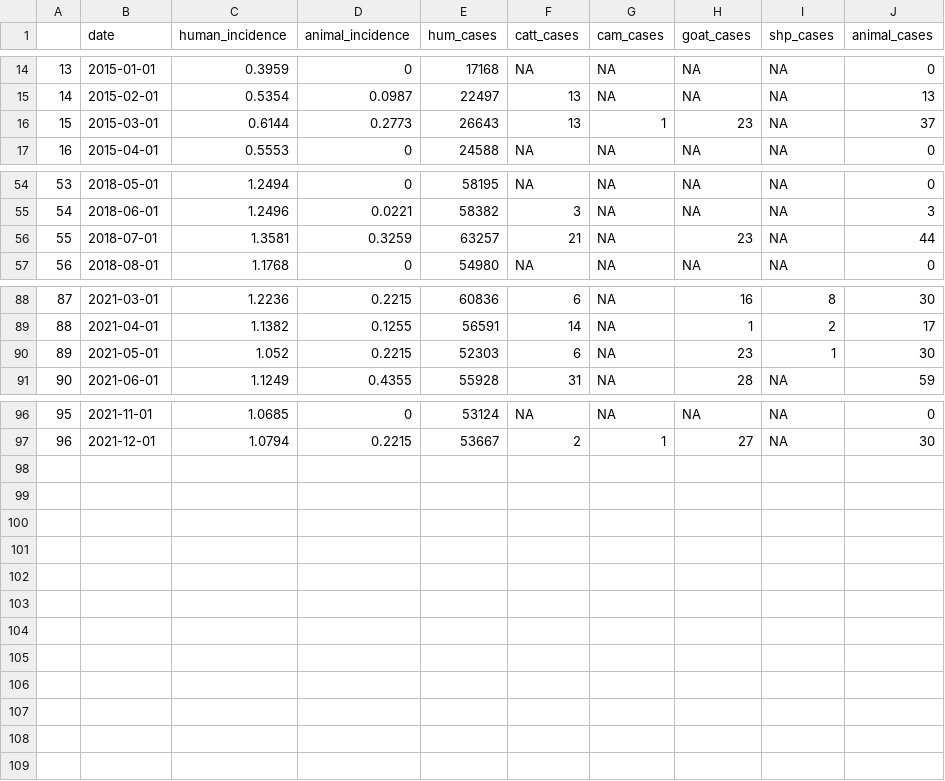
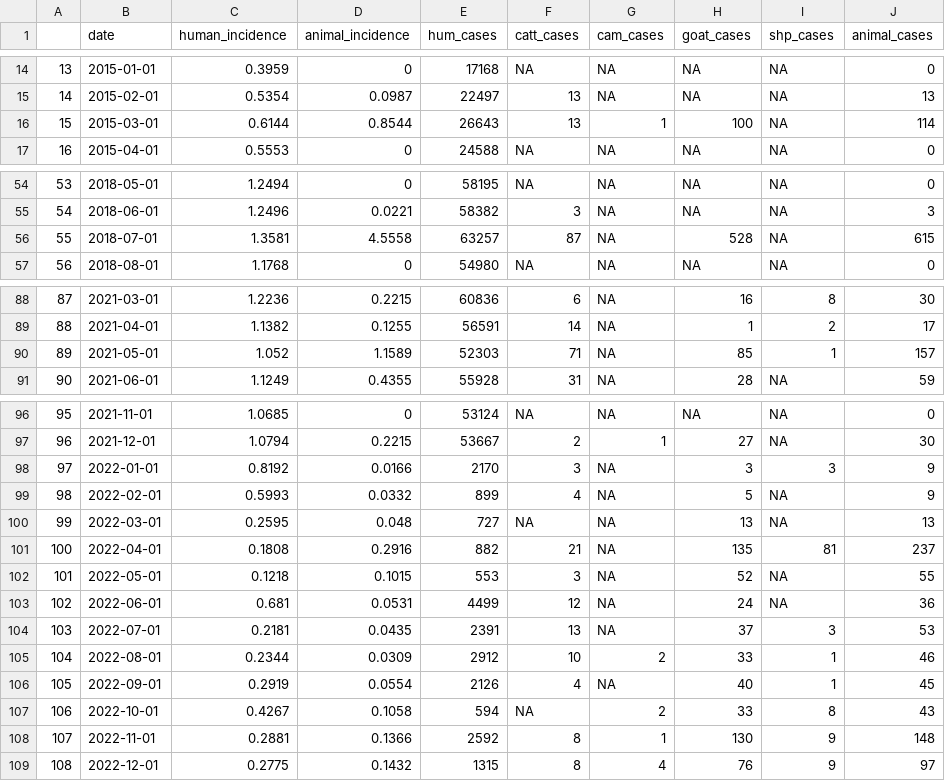
Before and after one commit to wagathu/brucellosis, a CSV file: combined_incidence_cases.csv, drawn as a sheet; only a part is shown, gaps mark what is left out.

```diff
--- a/combined_incidence_cases.csv
+++ b/combined_incidence_cases.csv
@@ -15,3 +15,3 @@
 "14",2015-02-01,0.5354,0.0987,22497,13,NA,NA,NA,13
-"15",2015-03-01,0.6144,0.2773,26643,13,1,23,NA,37
+"15",2015-03-01,0.6144,0.8544,26643,13,1,100,NA,114
 "16",2015-04-01,0.5553,0,24588,NA,NA,NA,NA,0
@@ -55,3 +55,3 @@
 "54",2018-06-01,1.2496,0.0221,58382,3,NA,NA,NA,3
-"55",2018-07-01,1.3581,0.3259,63257,21,NA,23,NA,44
+"55",2018-07-01,1.3581,4.5558,63257,87,NA,528,NA,615
 "56",2018-08-01,1.1768,0,54980,NA,NA,NA,NA,0
@@ -89,3 +89,3 @@
 "88",2021-04-01,1.1382,0.1255,56591,14,NA,1,2,17
-"89",2021-05-01,1.052,0.2215,52303,6,NA,23,1,30
+"89",2021-05-01,1.052,1.1589,52303,71,NA,85,1,157
 "90",2021-06-01,1.1249,0.4355,55928,31,NA,28,NA,59
@@ -97 +97,13 @@
 "96",2021-12-01,1.0794,0.2215,53667,2,1,27,NA,30
+"97",2022-01-01,0.8192,0.0166,2170,3,NA,3,3,9
+"98",2022-02-01,0.5993,0.0332,899,4,NA,5,NA,9
+"99",2022-03-01,0.2595,0.048,727,NA,NA,13,NA,13
+"100",2022-04-01,0.1808,0.2916,882,21,NA,135,81,237
+"101",2022-05-01,0.1218,0.1015,553,3,NA,52,NA,55
+"102",2022-06-01,0.681,0.0531,4499,12,NA,24,NA,36
+"103",2022-07-01,0.2181,0.0435,2391,13,NA,37,3,53
+"104",2022-08-01,0.2344,0.0309,2912,10,2,33,1,46
+"105",2022-09-01,0.2919,0.0554,2126,4,NA,40,1,45
+"106",2022-10-01,0.4267,0.1058,594,NA,2,33,8,43
+"107",2022-11-01,0.2881,0.1366,2592,8,1,130,9,148
+"108",2022-12-01,0.2775,0.1432,1315,8,4,76,9,97
```
Also changed, not shown: county_humanpop.csv, df_1_complete.csv, 20 other files.
